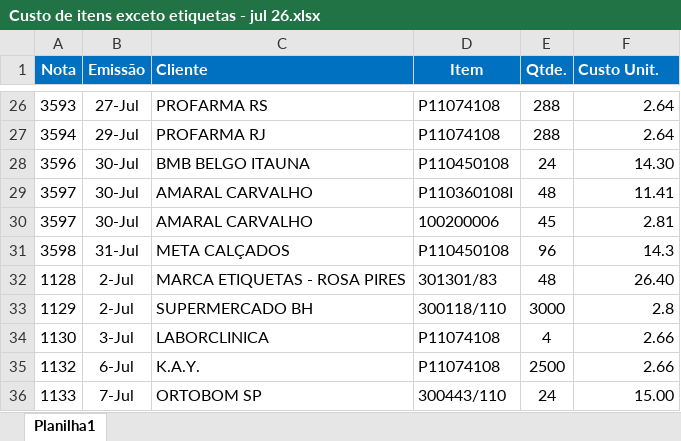
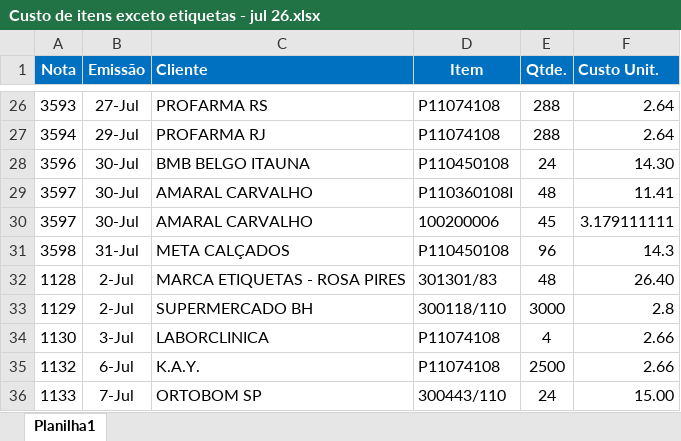
Before and after one commit to ribbontechbrasil/Faturamento, an Excel workbook: Custo de itens exceto etiquetas - jul 26.xlsx, sheet Planilha1, drawn as a sheet; only a part is shown, gaps mark what is left out; values as stored, in another font and other column widths than the file's, no borders; the diff names each change by its address in the sheet, - before the commit and + after, or states it on an @@ line.

```diff
--- a/Custo de itens exceto etiquetas - jul 26.xlsx (sheet Planilha1)
+++ b/Custo de itens exceto etiquetas - jul 26.xlsx (sheet Planilha1)
-F30 (Custo Unit.): 2.81
+F30 (Custo Unit.): 3.179111111
```
Also changed, not shown: Custo_itens_exceto_etiquetas_jul26.xlsx, Ribbon_com_frete_real.xlsx, 5 other files.
